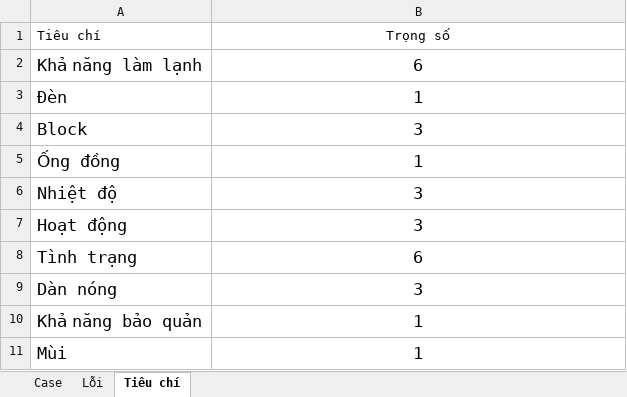
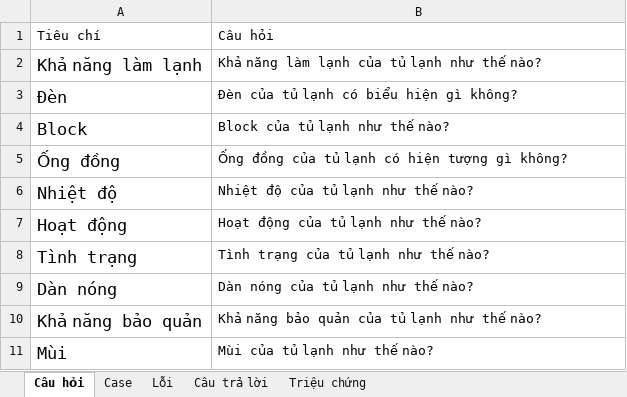
Before and after one commit to Khanhnvtb/Chatbot-sua-chua-do-dien-lanh, an Excel workbook: Tủ lạnh/Case.xlsx, sheet Câu hỏi, drawn as a sheet; values as stored, in another font and other column widths than the file's, no borders; the diff names each change by its address in the sheet, - before the commit and + after, or states it on an @@ line.

```diff
--- a/Tủ lạnh/Case.xlsx (sheet Câu hỏi)
+++ b/Tủ lạnh/Case.xlsx (sheet Câu hỏi)
-sheet tab: Tiêu chí
+sheet tab: Câu hỏi
+sheet tab: Câu trả lời
+sheet tab: Triệu chứng
@@ sheet tab order changed: Câu hỏi | Case | Lỗi | Câu trả lời | Triệu chứng @@
-B1: Trọng số
+B1: Câu hỏi
-B1:B11 alignment: center
+B1:B11 alignment: left
-B2: 6
+B2: Khả năng làm lạnh của tủ lạnh như thế nào?
@@ B2:B11 text size: smaller @@
-B3: 1
+B3: Đèn của tủ lạnh có biểu hiện gì không?
-B4: 3
+B4: Block của tủ lạnh như thế nào?
-B5: 1
+B5: Ống đồng của tủ lạnh có hiện tượng gì không?
-B6: 3
+B6: Nhiệt độ của tủ lạnh như thế nào?
-B7: 3
+B7: Hoạt động của tủ lạnh như thế nào?
-B8: 6
+B8: Tình trạng của tủ lạnh như thế nào?
-B9: 3
+B9: Dàn nóng của tủ lạnh như thế nào?
-B10: 1
+B10: Khả năng bảo quản của tủ lạnh như thế nào?
-B11: 1
+B11: Mùi của tủ lạnh như thế nào?
```
Also changed, not shown: sheet Lỗi, sheet Case, Điều hoà/Case.xlsx, 17 other files.
